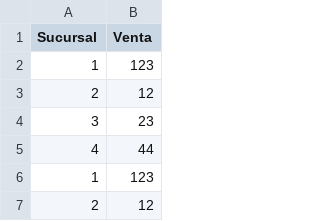
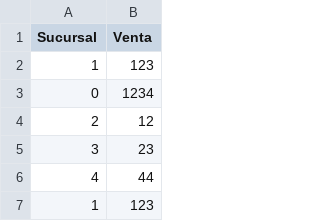
Before and after one commit to avefenix798/Ejemplos, a CSV file: Ventas.csv, drawn as a sheet; only a part is shown; the shorter side is filled out with more unchanged rows.

Commit message:
Update Ventas.csv
Se anexo la sucursal 0

```diff
--- a/Ventas.csv
+++ b/Ventas.csv
@@ -2,2 +2,3 @@ Sucursal,Venta
 1,123
+0,1234
 2,12
```
